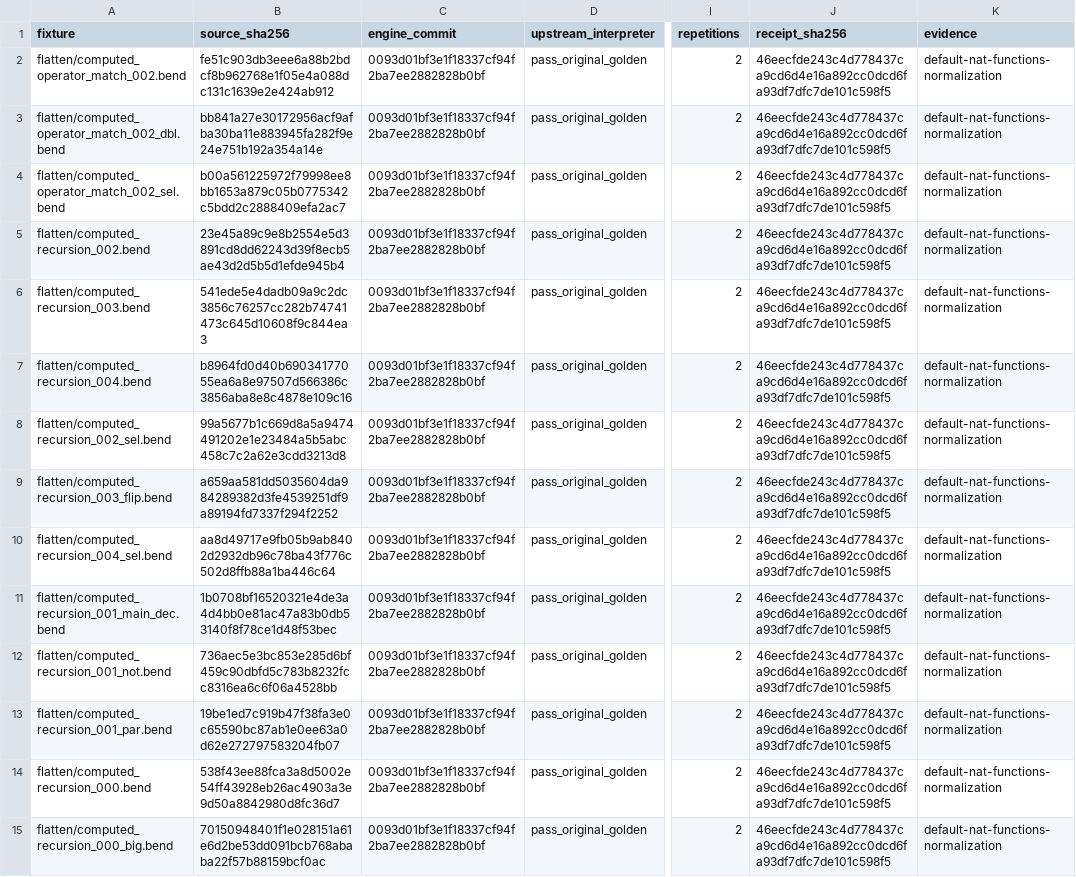
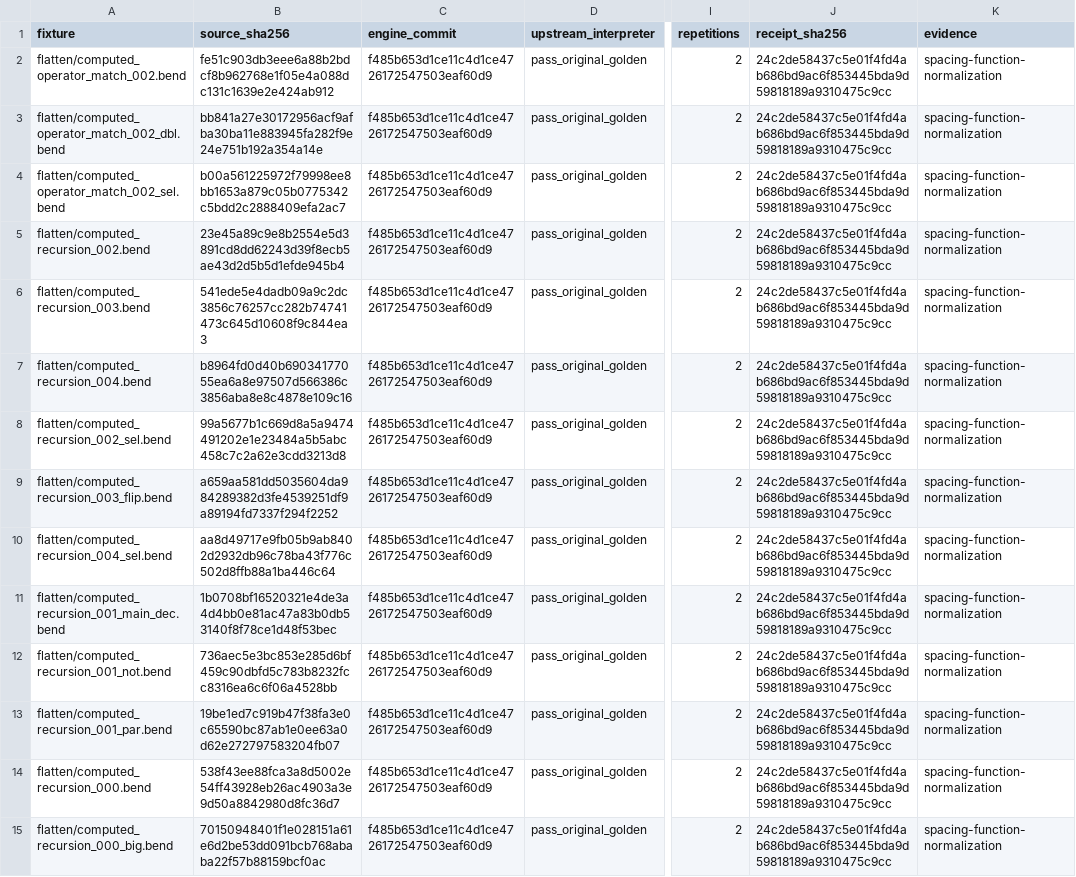
Before and after one commit to TeamDman/teamy-bend, a CSV file: docs/cpu-interpretation-evidence.csv, drawn as a sheet; only a part is shown, gaps mark what is left out; the diff covers the shown part only; the diff names each change by its address in the sheet, - before the commit and + after, or states it on an @@ line.

Commit message:
Record spacing-function parity qualification

```diff
--- a/docs/cpu-interpretation-evidence.csv
+++ b/docs/cpu-interpretation-evidence.csv
-C2:C15 (engine_commit): 0093d01bf3e1f18337cf94f2ba7ee2882828b0bf
+C2:C15 (engine_commit): f485b653d1ce11c4d1ce4726172547503eaf60d9
-J2:J15 (receipt_sha256): 46eecfde243c4d778437ca9cd6d4e16a892cc0dcd6fa93df7dfc7de101c598f5
+J2:J15 (receipt_sha256): 24c2de58437c5e01f4fd4ab686bd9ac6f853445bda9d59818189a9310475c9cc
-K2:K15 (evidence): default-nat-functions-normalization
+K2:K15 (evidence): spacing-function-normalization
```
Also changed, not shown: 3 added rows and 48 edited cells elsewhere in this file, 4 other files.
